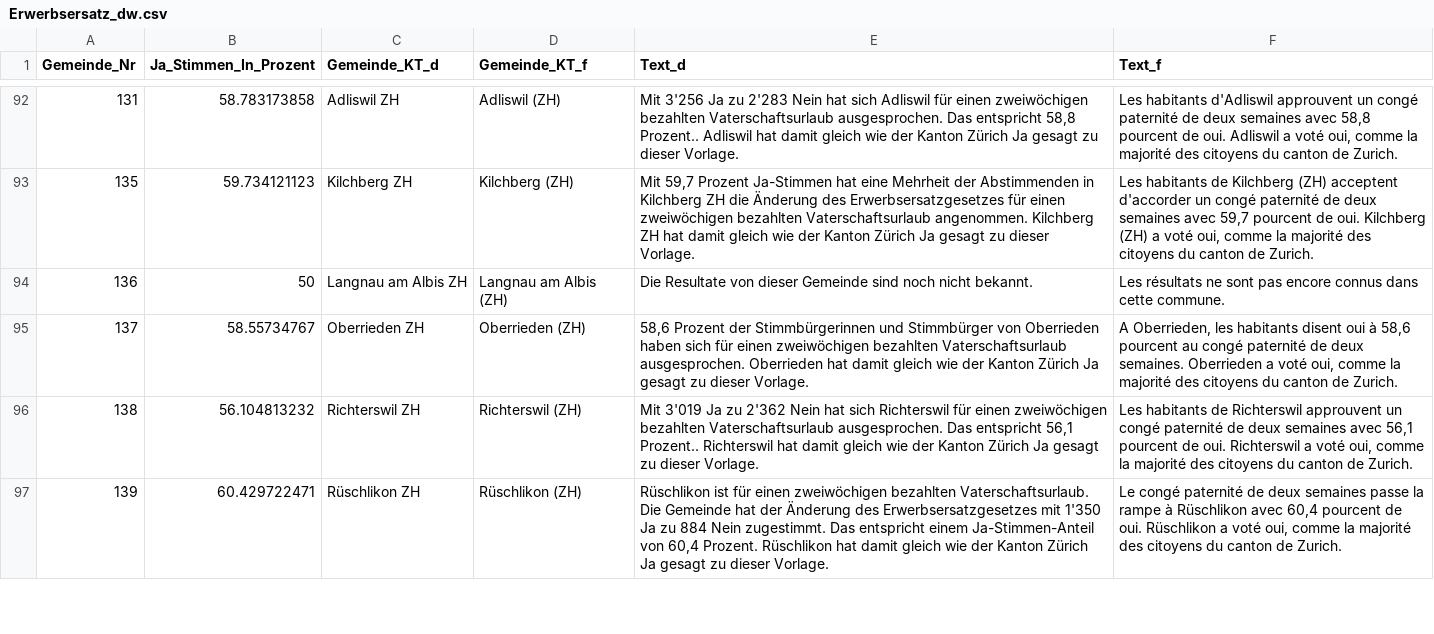
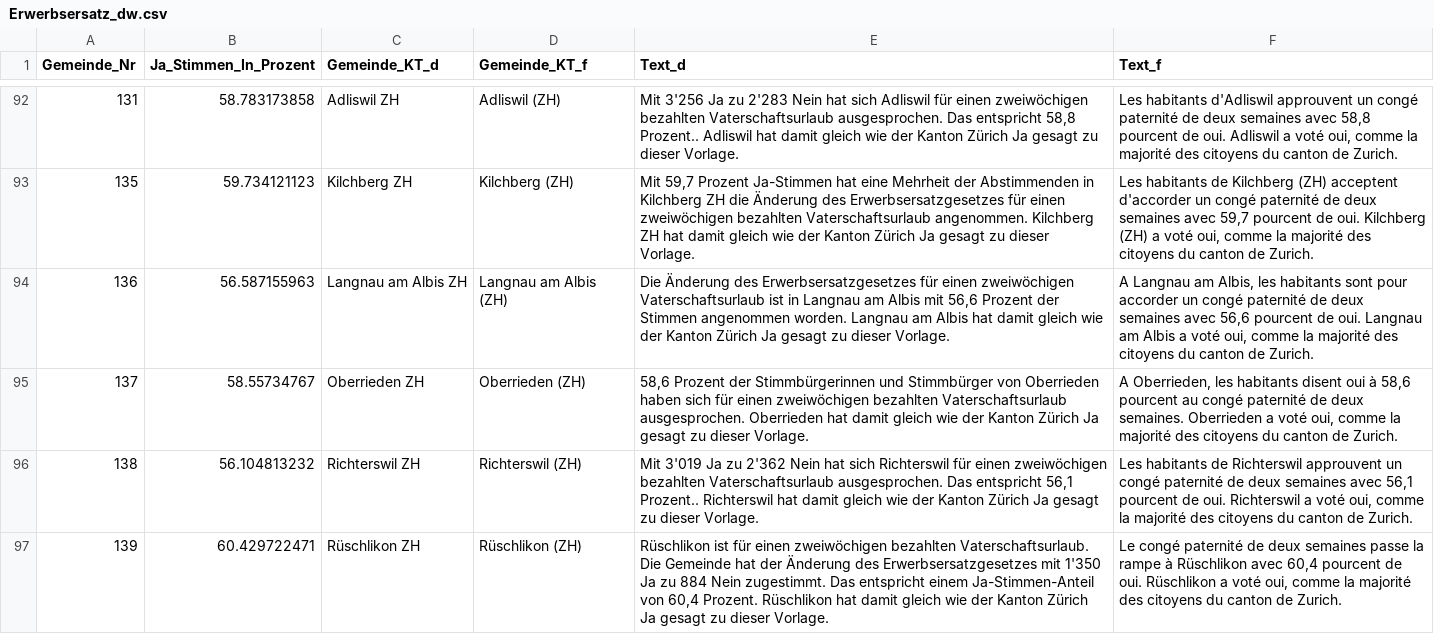
Before and after one commit to awp-finanznachrichten/lena, a CSV file: Output/Erwerbsersatz_dw.csv, drawn as a sheet; only a part is shown, gaps mark what is left out; the diff covers the shown part only.

```diff
--- a/Output/Erwerbsersatz_dw.csv
+++ b/Output/Erwerbsersatz_dw.csv
@@ -93,3 +93,3 @@
 135,59.734121123,"Kilchberg ZH","Kilchberg (ZH)","Mit 59,7 Prozent Ja-Stimmen hat eine Mehrheit der Abstimmenden in Kilchberg ZH  die Änderung des Erwerbsersatzgesetzes für einen zweiwöchigen bezahlten Vaterschaftsurlaub angenommen. Kilchberg ZH hat damit gleich wie der Kanton Zürich Ja gesagt zu dieser Vorlage.","Les habitants de Kilchberg (ZH) acceptent d'accorder un congé paternité de deux semaines avec 59,7 pourcent de oui. Kilchberg (ZH) a voté oui, comme la majorité des citoyens du canton de Zurich."
-136,50,"Langnau am Albis ZH","Langnau am Albis (ZH)","Die Resultate von dieser Gemeinde sind noch nicht bekannt.","Les résultats ne sont pas encore connus dans cette commune."
+136,56.587155963,"Langnau am Albis ZH","Langnau am Albis (ZH)","Die Änderung des Erwerbsersatzgesetzes für einen zweiwöchigen Vaterschaftsurlaub ist in Langnau am Albis mit 56,6 Prozent der Stimmen angenommen worden. Langnau am Albis hat damit gleich wie der Kanton Zürich Ja gesagt zu dieser Vorlage.","A Langnau am Albis, les habitants sont pour accorder un congé paternité de deux semaines avec 56,6 pourcent de oui. Langnau am Albis a voté oui, comme la majorité des citoyens du canton de Zurich."
 137,58.55734767,"Oberrieden ZH","Oberrieden (ZH)","58,6 Prozent der Stimmbürgerinnen und Stimmbürger von Oberrieden haben sich für einen zweiwöchigen bezahlten Vaterschaftsurlaub ausgesprochen. Oberrieden hat damit gleich wie der Kanton Zürich Ja gesagt zu dieser Vorlage.","A Oberrieden, les habitants disent oui à 58,6 pourcent au congé paternité de deux semaines. Oberrieden a voté oui, comme la majorité des citoyens du canton de Zurich."
```
Also changed, not shown: 9 edited cells elsewhere in this file, Output/Bundessteuer_dw.csv, Output/Jagdgesetz_dw.csv, 2 other files.
